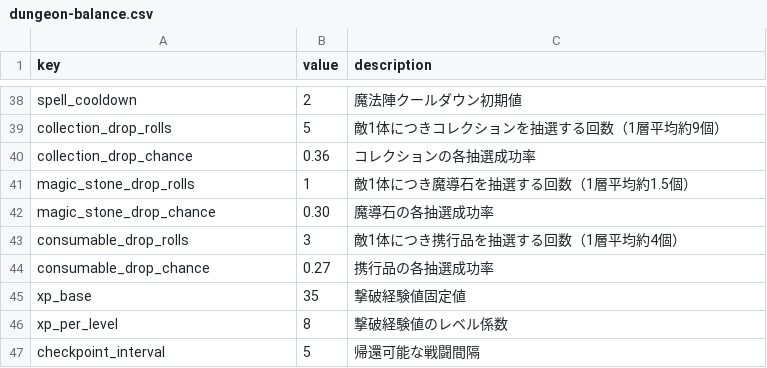
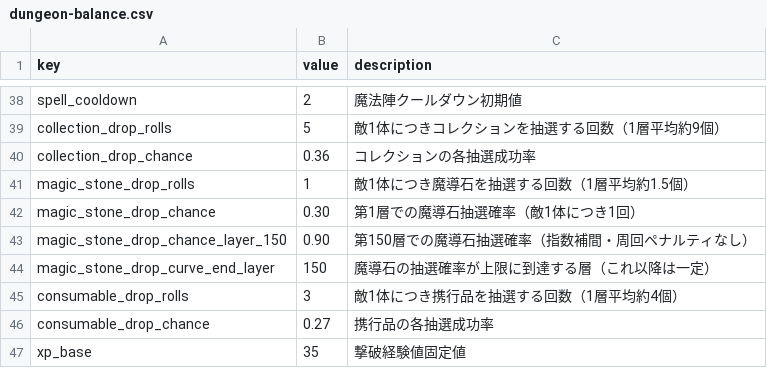
Before and after one commit to Katsuya100/magia-fantasy-larp-tool, a CSV file: assets/data/dungeon-balance.csv, drawn as a sheet; only a part is shown, gaps mark what is left out; the shorter side is filled out with more unchanged rows.

Commit message:
Configure first-layer and layer-150 stone drop probability endpoints

```diff
--- a/assets/data/dungeon-balance.csv
+++ b/assets/data/dungeon-balance.csv
@@ -41,3 +41,5 @@ collection_drop_chance,0.36,コレクションの各抽選成功率
 magic_stone_drop_rolls,1,敵1体につき魔導石を抽選する回数（1層平均約1.5個）
-magic_stone_drop_chance,0.30,魔導石の各抽選成功率
+magic_stone_drop_chance,0.30,第1層での魔導石抽選確率（敵1体につき1回）
+magic_stone_drop_chance_layer_150,0.90,第150層での魔導石抽選確率（指数補間・周回ペナルティなし）
+magic_stone_drop_curve_end_layer,150,魔導石の抽選確率が上限に到達する層（これ以降は一定）
 consumable_drop_rolls,3,敵1体につき携行品を抽選する回数（1層平均約4個）
```
